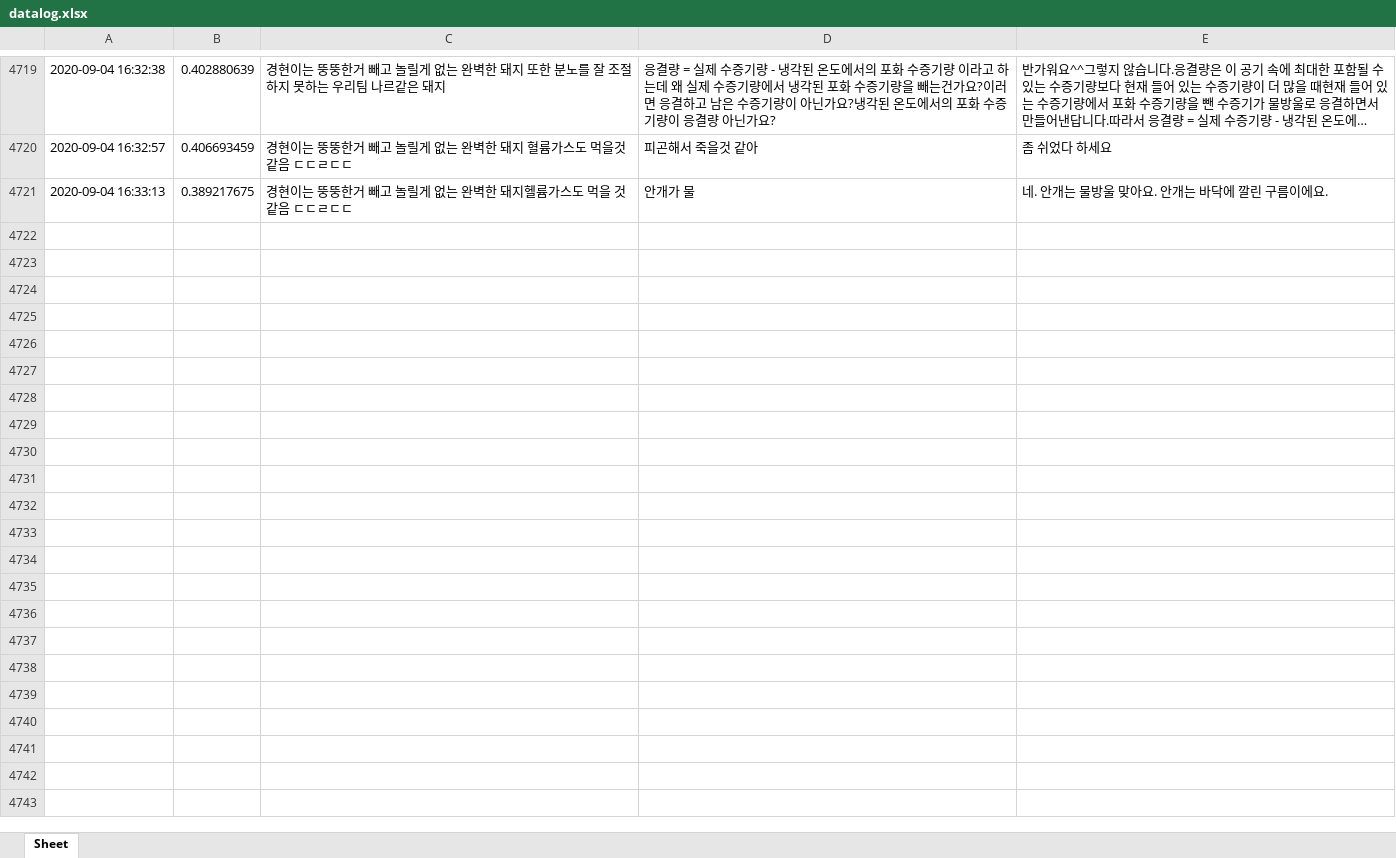
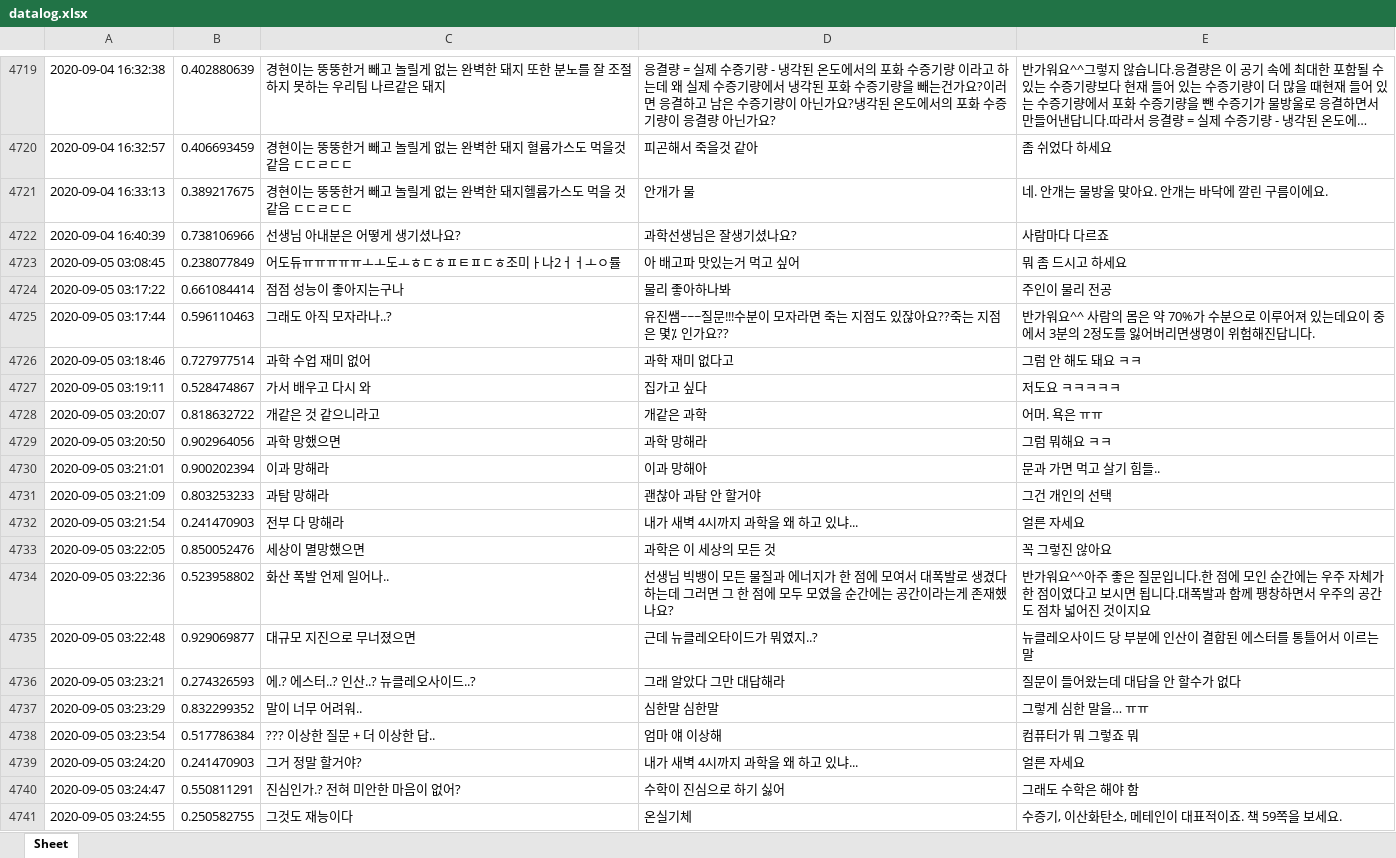
Before and after one commit to kungmo/faq_chatbot_science_3rd, an Excel workbook: data/datalog.xlsx, sheet Sheet, drawn as a sheet; only a part is shown, gaps mark what is left out; long unchanged cells end in …; values as stored, in another font and other column widths than the file's, no borders; the diff covers the shown part only; the diff names each change by its address in the sheet, - before the commit and + after, or states it on an @@ line.

```diff
--- a/data/datalog.xlsx (sheet Sheet)
+++ b/data/datalog.xlsx (sheet Sheet)
+row 4722: 2020-09-04 16:40:39 | 0.738106966 | 선생님 아내분은 어떻게 생기셨나요? | 과학선생님은 잘생기셨나요? | 사람마다 다르죠
+row 4723: 2020-09-05 03:08:45 | 0.238077849 | 어도듀ㅠㅠㅠㅠㅠㅗㅗ도ㅗㅎㄷㅎㅍㅌㅍㄷㅎ조미ㅏ나2ㅓㅓㅗㅇ률 | 아 배고파 맛있는거 먹고 싶어 | 뭐 좀 드시고 하세요
+row 4724: 2020-09-05 03:17:22 | 0.661084414 | 점점 성능이 좋아지는구나 | 물리 좋아하나봐 | 주인이 물리 전공
+row 4725: 2020-09-05 03:17:44 | 0.596110463 | 그래도 아직 모자라나..? | 유진쌤~~~질문!!!수분이 모자라면 죽는 지점도 있잖아요??죽는 지점은 몇⁒ 인가요?? | 반가워요^^ 사람의 몸은 약 70%가 수분으로 이루어져 있는데요이 중에서 3분의 2정도를 잃어버리면생명이 위험해진답니다.
+row 4726: 2020-09-05 03:18:46 | 0.727977514 | 과학 수업 재미 없어 | 과학 재미 없다고 | 그럼 안 해도 돼요 ㅋㅋ
+row 4727: 2020-09-05 03:19:11 | 0.528474867 | 가서 배우고 다시 와 | 집가고 싶다 | 저도요 ㅋㅋㅋㅋㅋ
+row 4728: 2020-09-05 03:20:07 | 0.818632722 | 개같은 것 같으니라고 | 개같은 과학 | 어머. 욕은 ㅠㅠ
+row 4729: 2020-09-05 03:20:50 | 0.902964056 | 과학 망했으면 | 과학 망해라 | 그럼 뭐해요 ㅋㅋ
+row 4730: 2020-09-05 03:21:01 | 0.900202394 | 이과 망해라 | 이과 망해아 | 문과 가면 먹고 살기 힘들..
+row 4731: 2020-09-05 03:21:09 | 0.803253233 | 과탐 망해라 | 괜찮아 과탐 안 할거야 | 그건 개인의 선택
+row 4732: 2020-09-05 03:21:54 | 0.241470903 | 전부 다 망해라 | 내가 새벽 4시까지 과학을 왜 하고 있냐... | 얼른 자세요
+row 4733: 2020-09-05 03:22:05 | 0.850052476 | 세상이 멸망했으면 | 과학은 이 세상의 모든 것 | 꼭 그렇진 않아요
+row 4734: 2020-09-05 03:22:36 | 0.523958802 | 화산 폭발 언제 일어나.. | 선생님 빅뱅이 모든 물질과 에너지가 한 점에 모여서 대폭발로 생겼다 하는데 그러면 그 한 점에 모두 모였을 순간에는 공간이라는게 존재했나요? | 반가워요^^아주 좋은 질문입니다.한 점에 모인 순간에는 우주 자체가 한 점이였다고 보시면 됩니다.대폭발과 함께 팽창하면서 우주의 공간도 점차 넓어진 것이지요
+row 4735: 2020-09-05 03:22:48 | 0.929069877 | 대규모 지진으로 무너졌으면 | 근데 뉴클레오타이드가 뭐였지..? | 뉴클레오사이드 당 부분에 인산이 결합된 에스터를 통틀어서 이르는 말
+row 4736: 2020-09-05 03:23:21 | 0.274326593 | 에.? 에스터..? 인산..? 뉴클레오사이드..? | 그래 알았다 그만 대답해라 | 질문이 들어왔는데 대답을 안 할수가 없다
+row 4737: 2020-09-05 03:23:29 | 0.832299352 | 말이 너무 어려워.. | 심한말 심한말 | 그렇게 심한 말을… ㅠㅠ
+row 4738: 2020-09-05 03:23:54 | 0.517786384 | ??? 이상한 질문 + 더 이상한 답.. | 엄마 얘 이상해 | 컴퓨터가 뭐 그렇죠 뭐
+row 4739: 2020-09-05 03:24:20 | 0.241470903 | 그거 정말 할거야? | 내가 새벽 4시까지 과학을 왜 하고 있냐... | 얼른 자세요
+row 4740: 2020-09-05 03:24:47 | 0.550811291 | 진심인가.? 전혀 미안한 마음이 없어? | 수학이 진심으로 하기 싫어 | 그래도 수학은 해야 함
+row 4741: 2020-09-05 03:24:55 | 0.250582755 | 그것도 재능이다 | 온실기체 | 수증기, 이산화탄소, 메테인이 대표적이죠. 책 59쪽을 보세요.
```
Also changed, not shown: 40 added rows elsewhere in this sheet, 2 other files.
